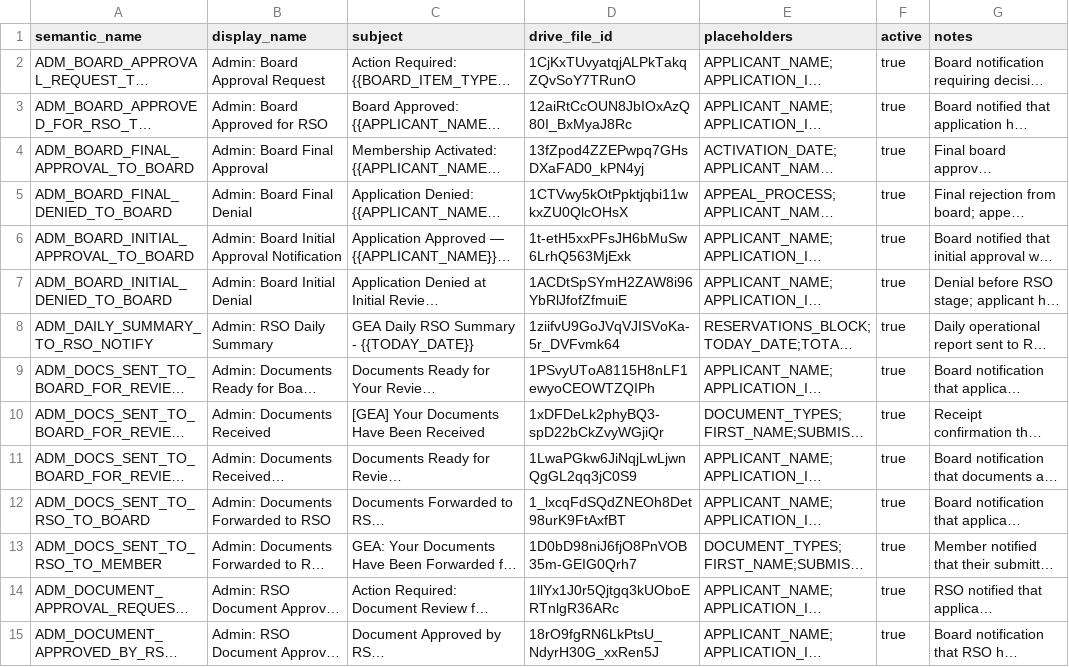
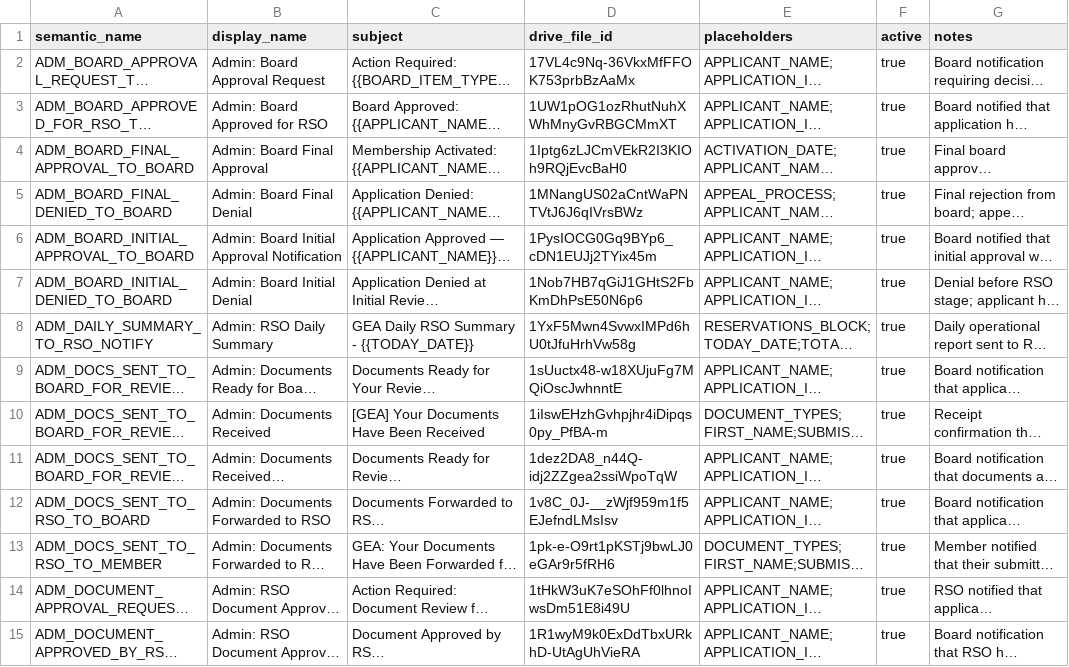
Before and after one commit to geabotswana/gea-website, a CSV file: docs/email_templates/Email_Templates_Sheet.csv, drawn as a sheet; only a part is shown; long unchanged cells end in …; the diff covers the shown part only; the diff names each change by its address in the sheet, - before the commit and + after, or states it on an @@ line.

```diff
--- a/docs/email_templates/Email_Templates_Sheet.csv
+++ b/docs/email_templates/Email_Templates_Sheet.csv
-D2 (drive_file_id): 1CjKxTUvyatqjALPkTakqZQvSoY7TRunO
+D2 (drive_file_id): 17VL4c9Nq-36VkxMfFFOK753prbBzAaMx
-D3 (drive_file_id): 12aiRtCcOUN8JbIOxAzQ80I_BxMyaJ8Rc
+D3 (drive_file_id): 1UW1pOG1ozRhutNuhXWhMnyGvRBGCMmXT
-D4 (drive_file_id): 13fZpod4ZZEPwpq7GHsDXaFAD0_kPN4yj
+D4 (drive_file_id): 1Iptg6zLJCmVEkR2I3KIOh9RQjEvcBaH0
-D5 (drive_file_id): 1CTVwy5kOtPpktjqbi11wkxZU0QlcOHsX
+D5 (drive_file_id): 1MNangUS02aCntWaPNTVtJ6J6qIVrsBWz
-D6 (drive_file_id): 1t-etH5xxPFsJH6bMuSw6LrhQ563MjExk
+D6 (drive_file_id): 1PysIOCG0Gq9BYp6_cDN1EUJj2TYix45m
-D7 (drive_file_id): 1ACDtSpSYmH2ZAW8i96YbRlJfofZfmuiE
+D7 (drive_file_id): 1Nob7HB7qGiJ1GHtS2FbKmDhPsE50N6p6
-D8 (drive_file_id): 1ziifvU9GoJVqVJISVoKa-5r_DVFvmk64
+D8 (drive_file_id): 1YxF5Mwn4SvwxIMPd6hU0tJfuHrhVw58g
-D9 (drive_file_id): 1PSvyUToA8115H8nLF1ewyoCEOWTZQIPh
+D9 (drive_file_id): 1sUuctx48-w18XUjuFg7MQiOscJwhnntE
-D10 (drive_file_id): 1xDFDeLk2phyBQ3-spD22bCkZvyWGjiQr
+D10 (drive_file_id): 1iIswEHzhGvhpjhr4iDipqs0py_PfBA-m
-D11 (drive_file_id): 1LwaPGkw6JiNqjLwLjwnQgGL2qq3jC0S9
+D11 (drive_file_id): 1dez2DA8_n44Q-idj2ZZgea2ssiWpoTqW
-D12 (drive_file_id): 1_lxcqFdSQdZNEOh8Det98urK9FtAxfBT
+D12 (drive_file_id): 1v8C_0J-__zWjf959m1f5EJefndLMsIsv
-D13 (drive_file_id): 1D0bD98niJ6fjO8PnVOB35m-GEIG0Qrh7
+D13 (drive_file_id): 1pk-e-O9rt1pKSTj9bwLJ0eGAr9r5fRH6
-D14 (drive_file_id): 1llYx1J0r5Qjtgq3kUOboERTnlgR36ARc
+D14 (drive_file_id): 1tHkW3uK7eSOhFf0lhnoIwsDm51E8i49U
-D15 (drive_file_id): 18rO9fgRN6LkPtsU_NdyrH30G_xxRen5J
+D15 (drive_file_id): 1R1wyM9k0ExDdTbxURkhD-UtAgUhVieRA
```
Also changed, not shown: 106 edited cells elsewhere in this file.
